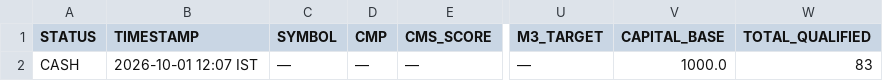
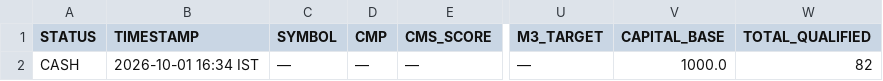
Before and after one commit to Adiversion/GSheetScreener, a CSV file: nse-momentum-engine/app/data/signal.csv, drawn as a sheet; only a part is shown, gaps mark what is left out; the diff names each change by its address in the sheet, - before the commit and + after, or states it on an @@ line.

```diff
--- a/nse-momentum-engine/app/data/signal.csv
+++ b/nse-momentum-engine/app/data/signal.csv
-B2 (TIMESTAMP): 2026-10-01 12:07 IST
+B2 (TIMESTAMP): 2026-10-01 16:34 IST
-W2 (TOTAL_QUALIFIED): 83
+W2 (TOTAL_QUALIFIED): 82
```
Also changed, not shown: 9 other files.
